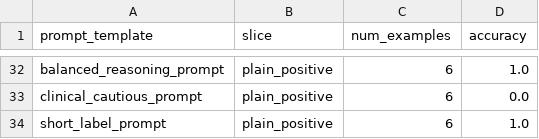
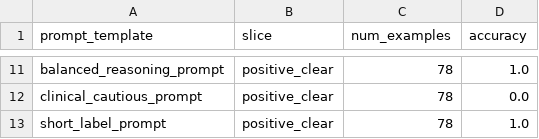
Before and after one commit to TurgudValiyev2002/llm-prompt-evaluation-sentiment-classification, a CSV file: results/slice_metrics.csv, drawn as a sheet; only a part is shown, gaps mark what is left out; addresses are those after the commit; the diff covers the shown part only; the diff names each change by its address in the sheet, - before the commit and + after, or states it on an @@ line.

```diff
--- a/results/slice_metrics.csv
+++ b/results/slice_metrics.csv
-B11:B13 (slice): plain_positive
+B11:B13 (slice): positive_clear
-C11:C13 (num_examples): 6
+C11:C13 (num_examples): 78
```
Also changed, not shown: 2 added rows, 23 removed rows and 15 edited cells elsewhere in this file, results/balanced_reasoning_prompt_classification_report.csv, results/clinical_cautious_prompt_classification_report.csv, 16 other files.
